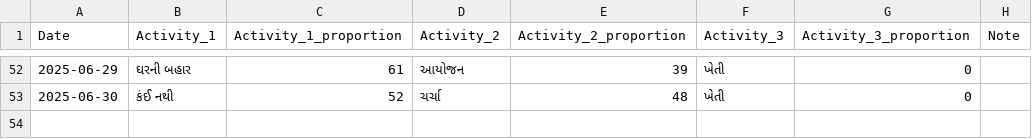
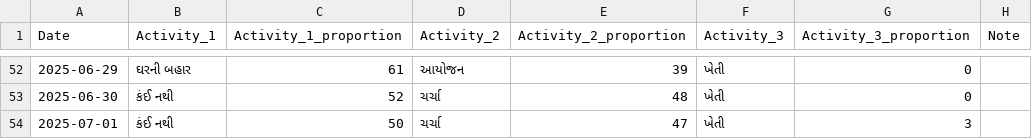
Before and after one commit to rupali-bari-1975/Nirakshan, a CSV file: activity_records.csv, drawn as a sheet; only a part is shown, gaps mark what is left out.

Commit message:
Update activity_records.csv

```diff
--- a/activity_records.csv
+++ b/activity_records.csv
@@ -53 +53,2 @@ Date,Activity_1,Activity_1_proportion,Activity_2,Activity_2_proportion,Activity_
 2025-06-30,કંઈ નથી,52,ચર્ચા,48,ખેતી,0,
+2025-07-01,કંઈ નથી,50,ચર્ચા,47,ખેતી,3,
```
